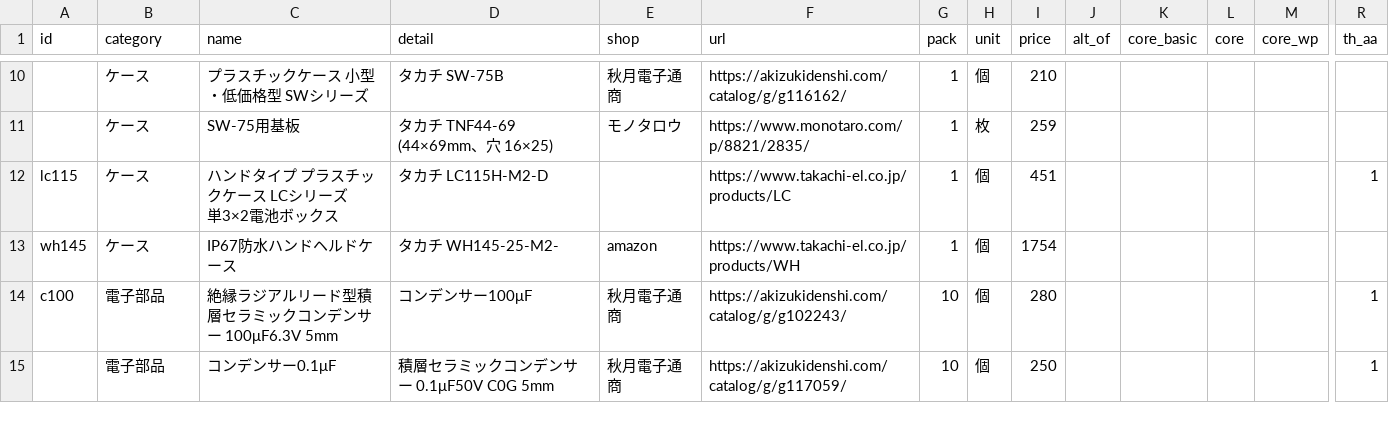
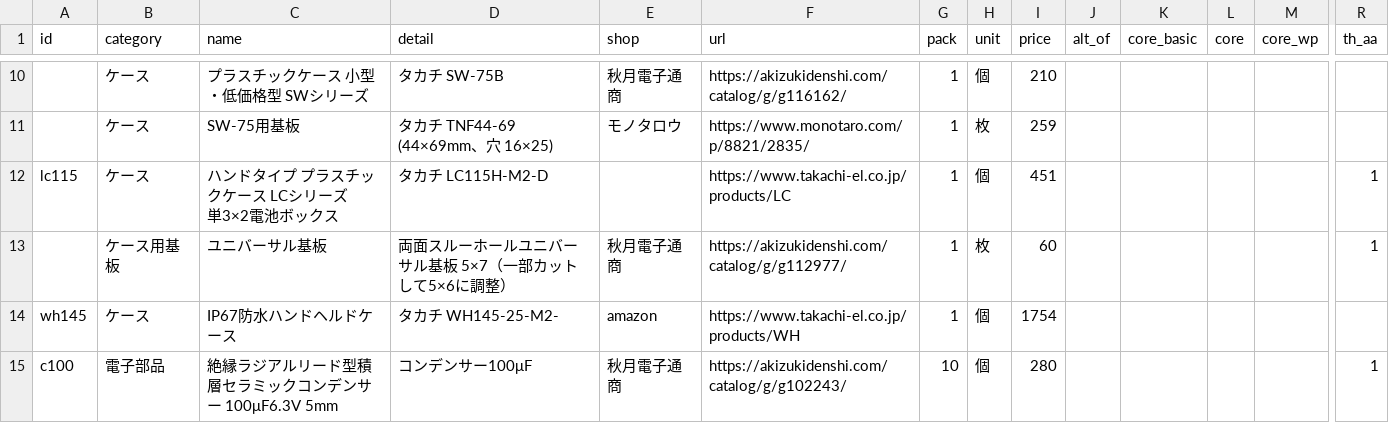
Before and after one commit to Hive-Plus-X/hiveplusx, a CSV file: hardware/parts/parts.csv, drawn as a sheet; only a part is shown, gaps mark what is left out; the shorter side is filled out with more unchanged rows; rows hold the shown columns only; the diff names each change by its address in the sheet, - before the commit and + after, or states it on an @@ line.

```diff
--- a/hardware/parts/parts.csv
+++ b/hardware/parts/parts.csv
+row 13:  | ケース用基板 | ユニバーサル基板 | 両面スルーホールユニバーサル基板 5×7（一部カットして5×6に調整） | 秋月電子通商 | https://akizukidenshi.com/catalog/g/g112977/ | 1 | 枚 | 60 |  |  |  |  | 1
```
Also changed, not shown: 10 other files.
